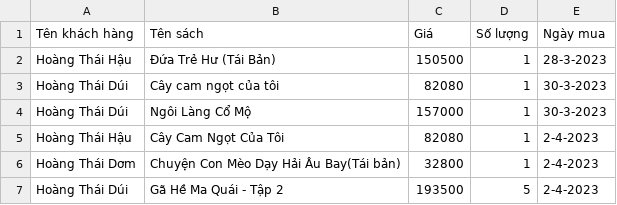
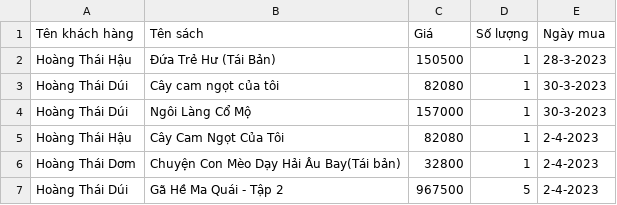
Before and after one commit to vtuyenlam1998/module-2-bootcamp-Java-APJ-2.1, a CSV file: case-study/BookManagement2/out/production/BookManagement2/model/data/invoiceHistory.csv, drawn as a sheet.

```diff
--- a/case-study/BookManagement2/out/production/BookManagement2/model/data/invoiceHistory.csv
+++ b/case-study/BookManagement2/out/production/BookManagement2/model/data/invoiceHistory.csv
@@ -6,2 +6,2 @@ Hoàng Thái Hậu; Cây Cam Ngọt Của Tôi; 82080; 1; 2-4-2023
 Hoàng Thái Dơm; Chuyện Con Mèo Dạy Hải Âu Bay(Tái bản); 32800; 1; 2-4-2023
-Hoàng Thái Dúi; Gã Hề Ma Quái - Tập 2; 193500; 5; 2-4-2023
+Hoàng Thái Dúi; Gã Hề Ma Quái - Tập 2; 967500; 5; 2-4-2023
```
Also changed, not shown: case-study/BookManagement2/out/production/BookManagement2/model/data/book.csv, case-study/BookManagement2/src/model/data/book.csv, 23 other files.
